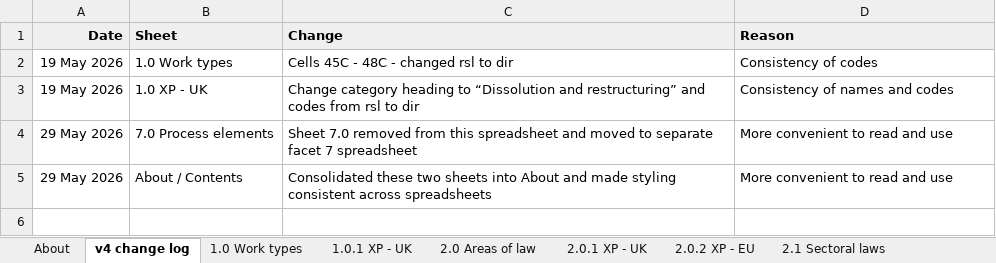
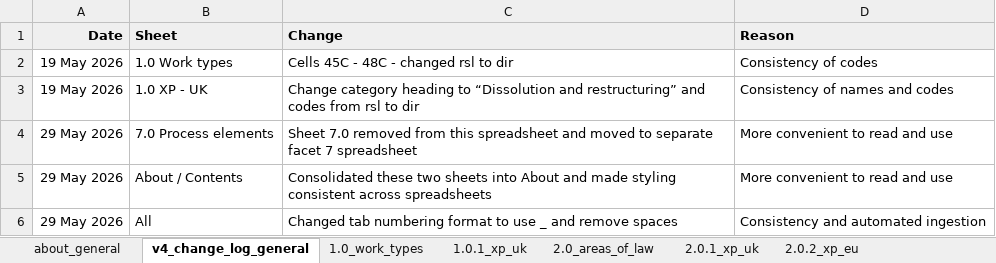
Before and after one commit to noslegal/taxonomy, an Excel workbook: 2026.05 v4 noslegal release/2026.05.29 noslegal facets 1-5 and 8 - v4.02.xlsx, sheet v4_change_log_general, drawn as a sheet; values as stored, in another font and other column widths than the file's, no borders; charts and pictures not drawn; the diff names each change by its address in the sheet, - before the commit and + after, or states it on an @@ line.

Commit message:
updated sheet number and name format within each spreadsheet

```diff
--- a/2026.05 v4 noslegal release/2026.05.29 noslegal facets 1-5 and 8 - v4.02.xlsx (sheet v4_change_log_general)
+++ b/2026.05 v4 noslegal release/2026.05.29 noslegal facets 1-5 and 8 - v4.02.xlsx (sheet v4_change_log_general)
-sheet tab: About
+sheet tab: about_general
-sheet tab: v4 change log
+sheet tab: v4_change_log_general
-sheet tab: 1.0 Work types
+sheet tab: 1.0_work_types
-sheet tab: 1.0.1 XP - UK
+sheet tab: 1.0.1_xp_uk
-sheet tab: 2.0 Areas of law
+sheet tab: 2.0_areas_of_law
-sheet tab: 2.0.1 XP - UK
+sheet tab: 2.0.1_xp_uk
-sheet tab: 2.0.2 XP - EU
+sheet tab: 2.0.2_xp_eu
+row 6: 29 May 2026 | All | Changed tab numbering format to use _ and remove spaces | Consistency and automated ingestion
```
Also changed, not shown: sheet 8.0_info_types, sheet 8.1_xp_info_uses, sheet 8.2_xp_info_status, sheet 8.3_xp_audience, sheet 8.1.1_grid_info_type_x_use, other sheet tabs, charts or pictures, 2026.05 v4 noslegal release/2026.05.29 noslegal facet 6 - places - v4.02.xlsx, 2026.05 v4 noslegal release/2026.05.29 noslegal facet 7 - process elements - v4.02.xlsx, 3 other files.
